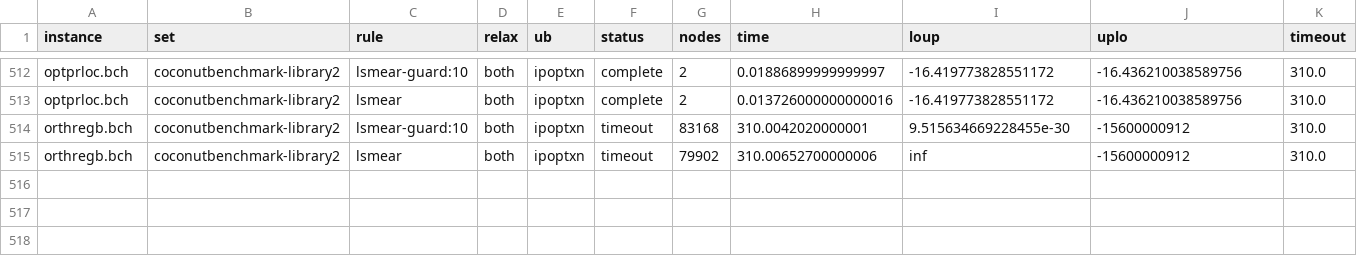
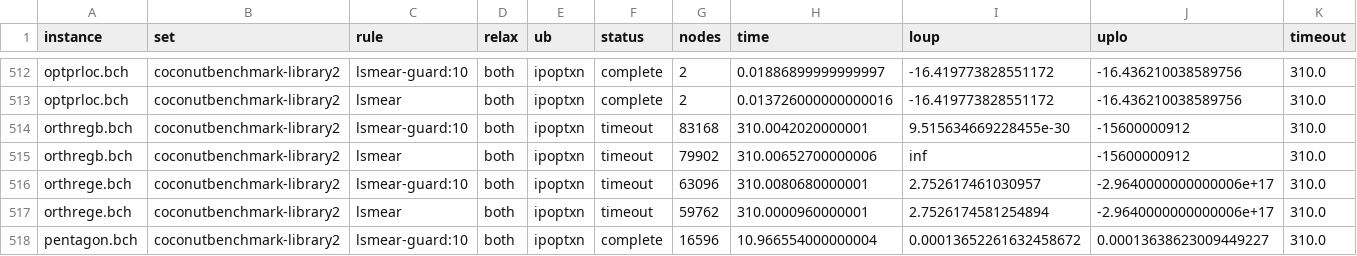
Before and after one commit to ibex-team/ibex-lib, a CSV file: results/ipopt-compo-guard10.csv, drawn as a sheet; only a part is shown, gaps mark what is left out; the diff names each change by its address in the sheet, - before the commit and + after, or states it on an @@ line.

```diff
--- a/results/ipopt-compo-guard10.csv
+++ b/results/ipopt-compo-guard10.csv
+row 516: orthrege.bch | coconutbenchmark-library2 | lsmear-guard:10 | both | ipoptxn | timeout | 63096 | 310.0080680000001 | 2.752617461030957 | -2.9640000000000006e+17 | 310.0
+row 517: orthrege.bch | coconutbenchmark-library2 | lsmear | both | ipoptxn | timeout | 59762 | 310.0000960000001 | 2.7526174581254894 | -2.9640000000000006e+17 | 310.0
+row 518: pentagon.bch | coconutbenchmark-library2 | lsmear-guard:10 | both | ipoptxn | complete | 16596 | 10.966554000000004 | 0.00013652261632458672 | 0.00013638623009449227 | 310.0
```
